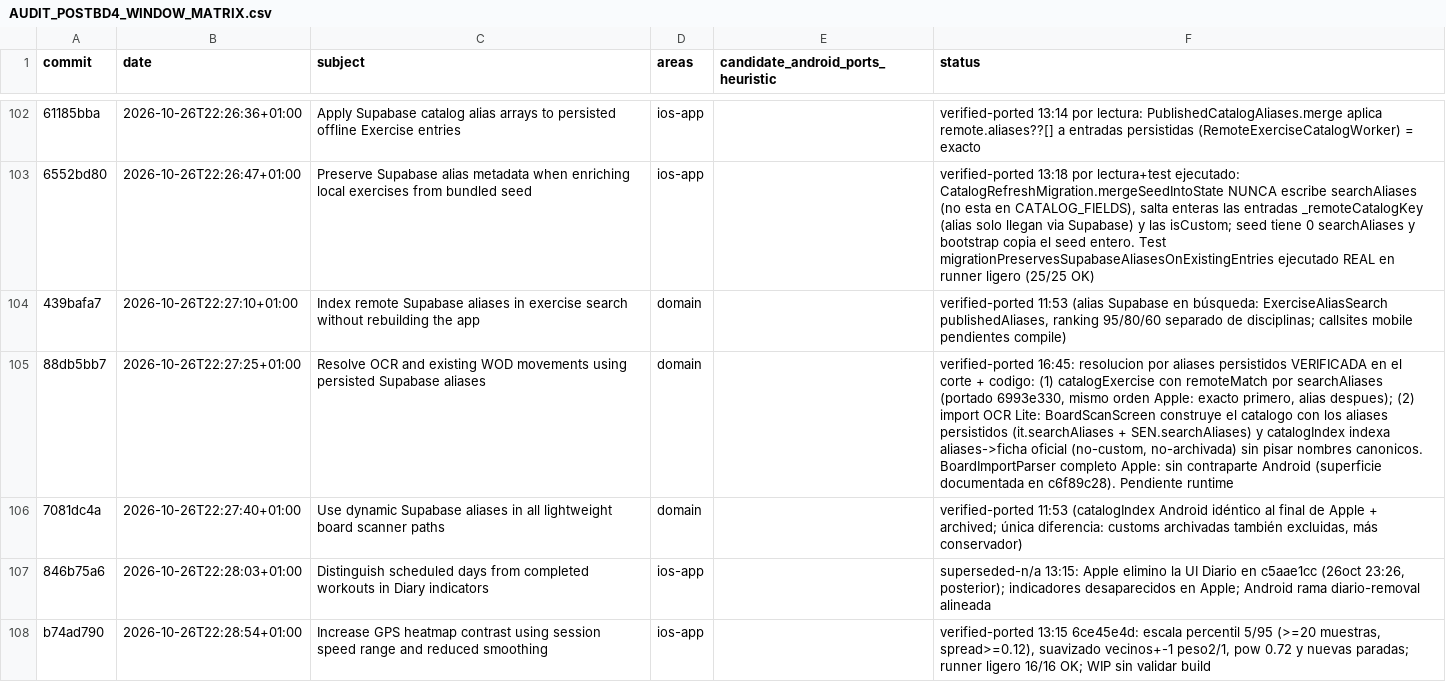
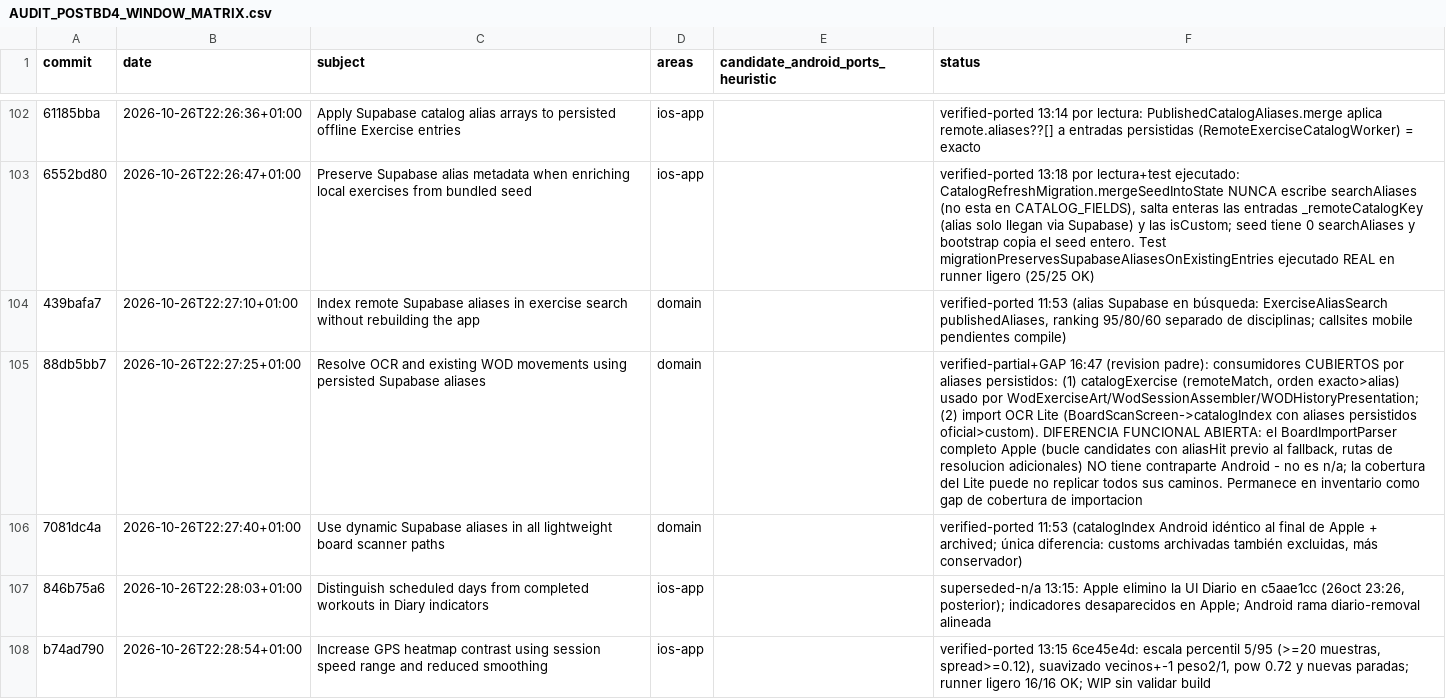
Before and after one commit to rmoya87/repera, a CSV file: android/docs/AUDIT_POSTBD4_WINDOW_MATRIX.csv, drawn as a sheet; only a part is shown, gaps mark what is left out; the diff names each change by its address in the sheet, - before the commit and + after, or states it on an @@ line.

Commit message:
fix(88db5bb7): diferencia funcional del parser completo, no n/a; recuento directo 72
Revision padre: la ausencia del BoardImportParser completo en Android es una
diferencia funcional abierta, no un n/a por falta de contraparte. La fila
queda verified-partial+GAP delimitando los consumidores SI cubiertos por
aliases persistidos (catalogExercise + import OCR Lite via catalogIndex) y
el gap (rutas de resolucion adicionales del parser completo).

Recuento del inventario DIRECTO sobre campo 6 de ambas matrices (no
aritmetica desde snapshots): 51 pre + 21 post = 72 abiertas.

```diff
--- a/android/docs/AUDIT_POSTBD4_WINDOW_MATRIX.csv
+++ b/android/docs/AUDIT_POSTBD4_WINDOW_MATRIX.csv
-F105 (status): verified-ported 16:45: resolucion por aliases persistidos VERIFICADA en el corte + codigo: (1) catalogExercise con remoteMatch por searchAliases (portado 6993e330, mismo orden Apple: exacto primero, alias despues); (2) import OCR Lite: BoardScanScreen construye el catalogo con los aliases persistidos (it.searchAliases + SEN.searchAliases) y catalogIndex indexa aliases->ficha oficial (no-custom, no-archivada) sin pisar nombres canonicos. BoardImportParser completo Apple: sin contraparte Android (superficie documentada en c6f89c28). Pendiente runtime
+F105 (status): verified-partial+GAP 16:47 (revision padre): consumidores CUBIERTOS por aliases persistidos: (1) catalogExercise (remoteMatch, orden exacto>alias) usado por WodExerciseArt/WodSessionAssembler/WODHistoryPresentation; (2) import OCR Lite (BoardScanScreen->catalogIndex con aliases persistidos oficial>custom). DIFERENCIA FUNCIONAL ABIERTA: el BoardImportParser completo Apple (bucle candidates con aliasHit previo al fallback, rutas de resolucion adicionales) NO tiene contraparte Android - no es n/a; la cobertura del Lite puede no replicar todos sus caminos. Permanece en inventario como gap de cobertura de importacion
```
Also changed, not shown: 1 other file.
